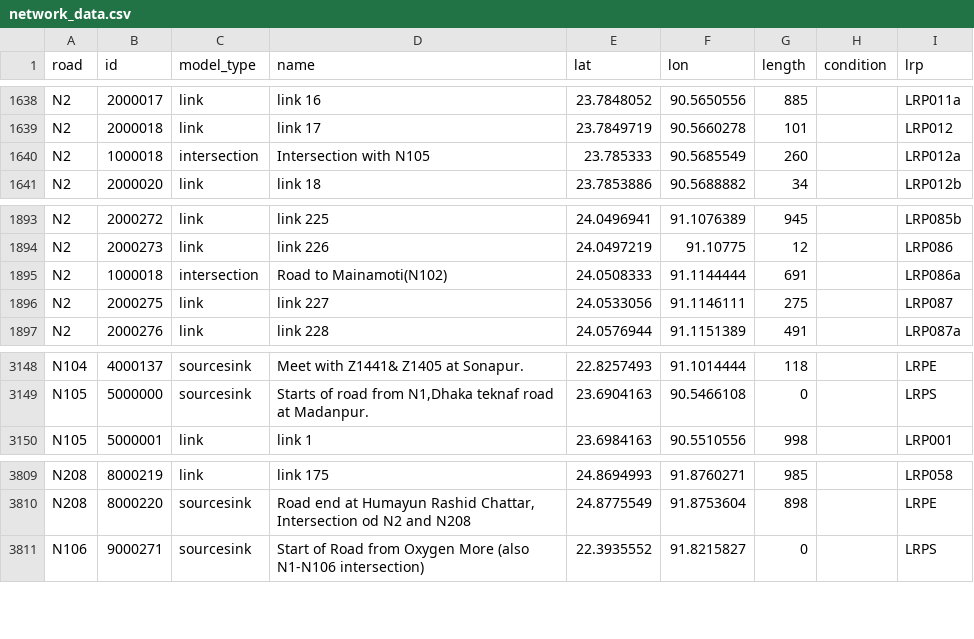
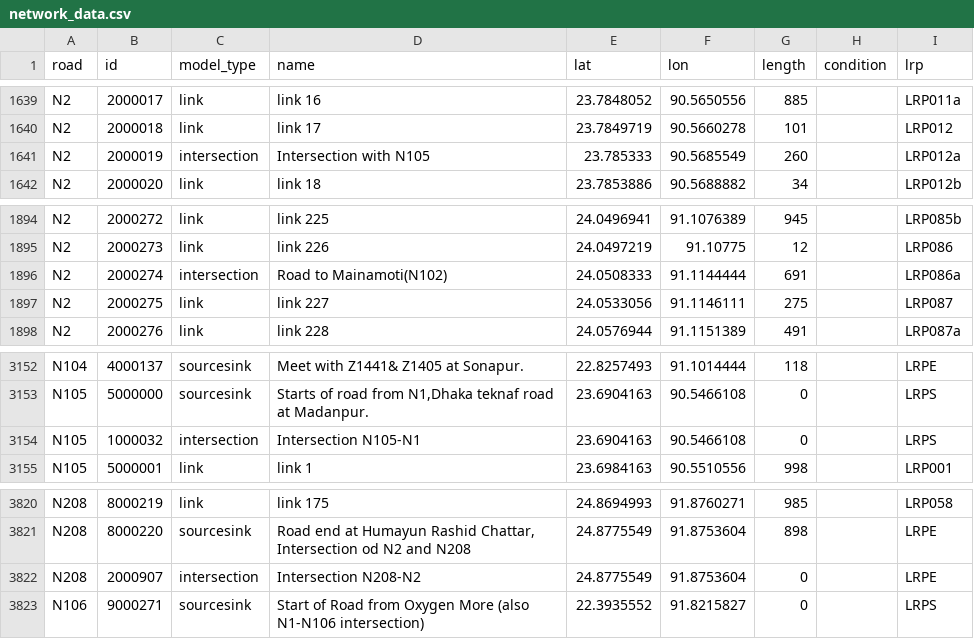
Before and after one commit to taufik-my/ASIM_Team14, a CSV file: EPA133a-G14-A3/data/network_data.csv, drawn as a sheet; only a part is shown, gaps mark what is left out; the diff covers the shown part only.

```diff
--- a/EPA133a-G14-A3/data/network_data.csv
+++ b/EPA133a-G14-A3/data/network_data.csv
@@ -1639,3 +1640,3 @@ N2,2000017,link,link 16,23.7848052,90.5650556,885,,LRP011a
 N2,2000018,link,link 17,23.7849719,90.5660278,101,,LRP012
-N2,1000018,intersection,Intersection with N105,23.785333,90.5685549,260,,LRP012a
+N2,2000019,intersection,Intersection with N105,23.785333,90.5685549,260,,LRP012a
 N2,2000020,link,link 18,23.7853886,90.5688882,34,,LRP012b
@@ -1894,3 +1895,3 @@ N2,2000272,link,link 225,24.0496941,91.1076389,945,,LRP085b
 N2,2000273,link,link 226,24.0497219,91.10775,12,,LRP086
-N2,1000018,intersection,Road to Mainamoti(N102),24.0508333,91.1144444,691,,LRP086a
+N2,2000274,intersection,Road to Mainamoti(N102),24.0508333,91.1144444,691,,LRP086a
 N2,2000275,link,link 227,24.0533056,91.1146111,275,,LRP087
@@ -3149,2 +3153,3 @@ N104,4000137,sourcesink,Meet with Z1441& Z1405 at Sonapur.,22.8257493,91.1014444
 N105,5000000,sourcesink,"Starts of road from N1,Dhaka teknaf road at Madanpur.",23.6904163,90.5466108,0,,LRPS
+N105,1000032,intersection,Intersection N105-N1,23.6904163,90.5466108,0,,LRPS
 N105,5000001,link,link 1,23.6984163,90.5510556,998,,LRP001
@@ -3810,2 +3821,3 @@ N208,8000219,link,link 175,24.8694993,91.8760271,985,,LRP058
 N208,8000220,sourcesink,"Road end at Humayun Rashid Chattar, Intersection od N2 and N208",24.8775549,91.8753604,898,,LRPE
+N208,2000907,intersection,Intersection N208-N2,24.8775549,91.8753604,0,,LRPE
 N106,9000271,sourcesink,Start of Road from Oxygen More (also N1-N106 intersection),22.3935552,91.8215827,0,,LRPS
```
Also changed, not shown: 10 added rows, 12 removed rows and 1 edited cell elsewhere in this file, 1 other file.
